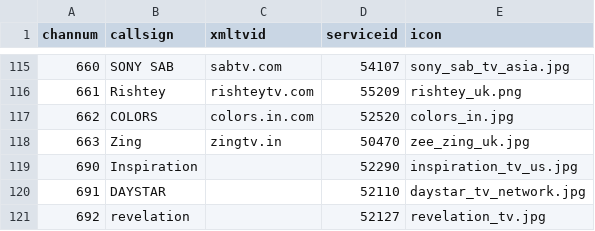
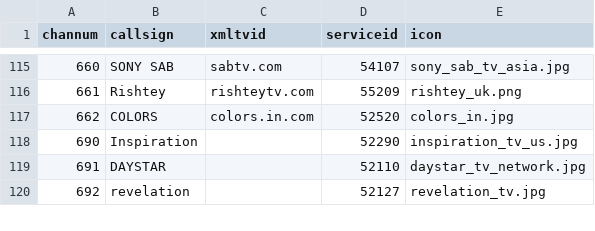
Before and after one commit to ta264/mythtv_channel_manager, a CSV file: contrib/freesat.csv, drawn as a sheet; only a part is shown, gaps mark what is left out.

Commit message:
Zing has gone

```diff
--- a/contrib/freesat.csv
+++ b/contrib/freesat.csv
@@ -117,3 +117,2 @@ channum,callsign,xmltvid,serviceid,icon
 662,COLORS,colors.in.com,52520,colors_in.jpg
-663,Zing,zingtv.in,50470,zee_zing_uk.jpg
 690,Inspiration,,52290,inspiration_tv_us.jpg
```
